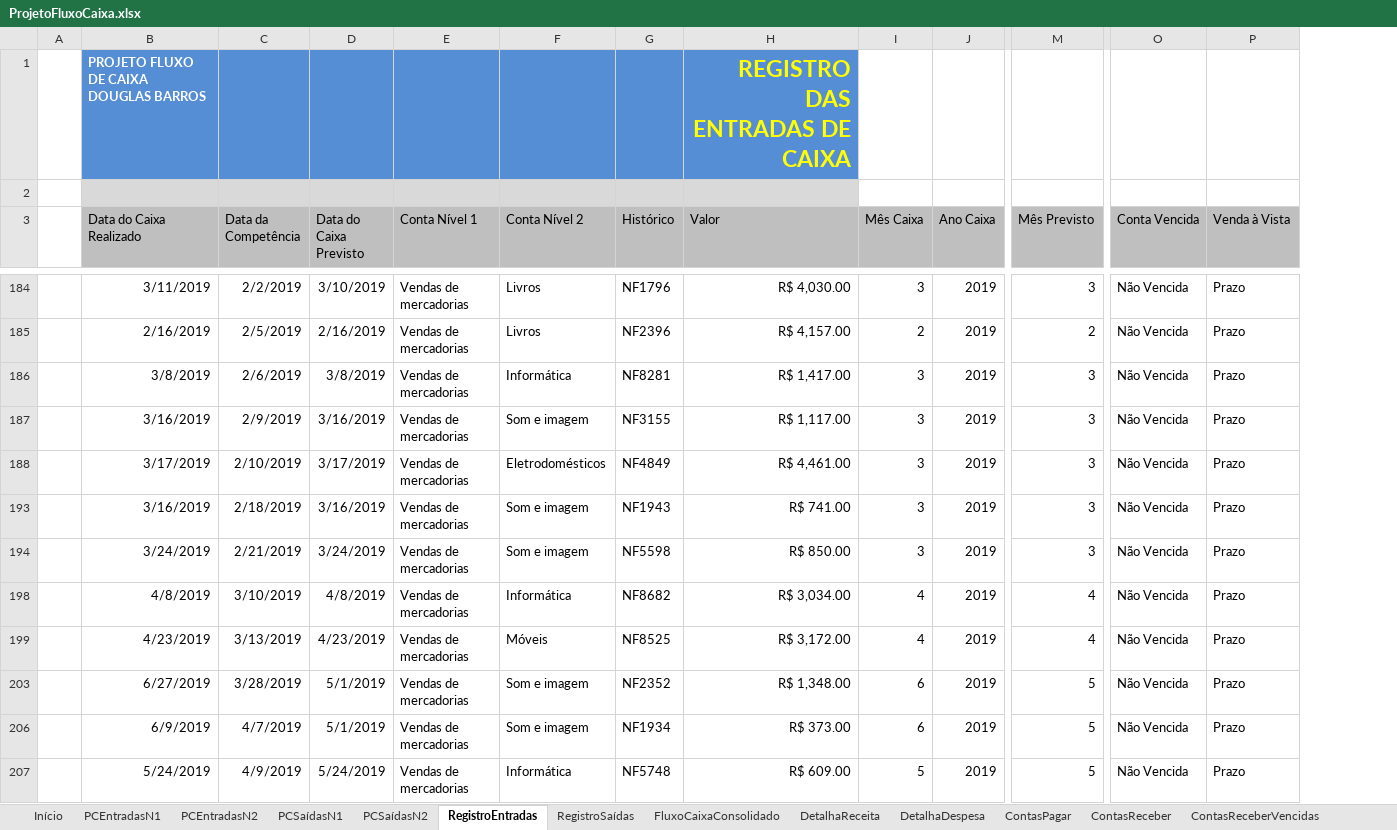
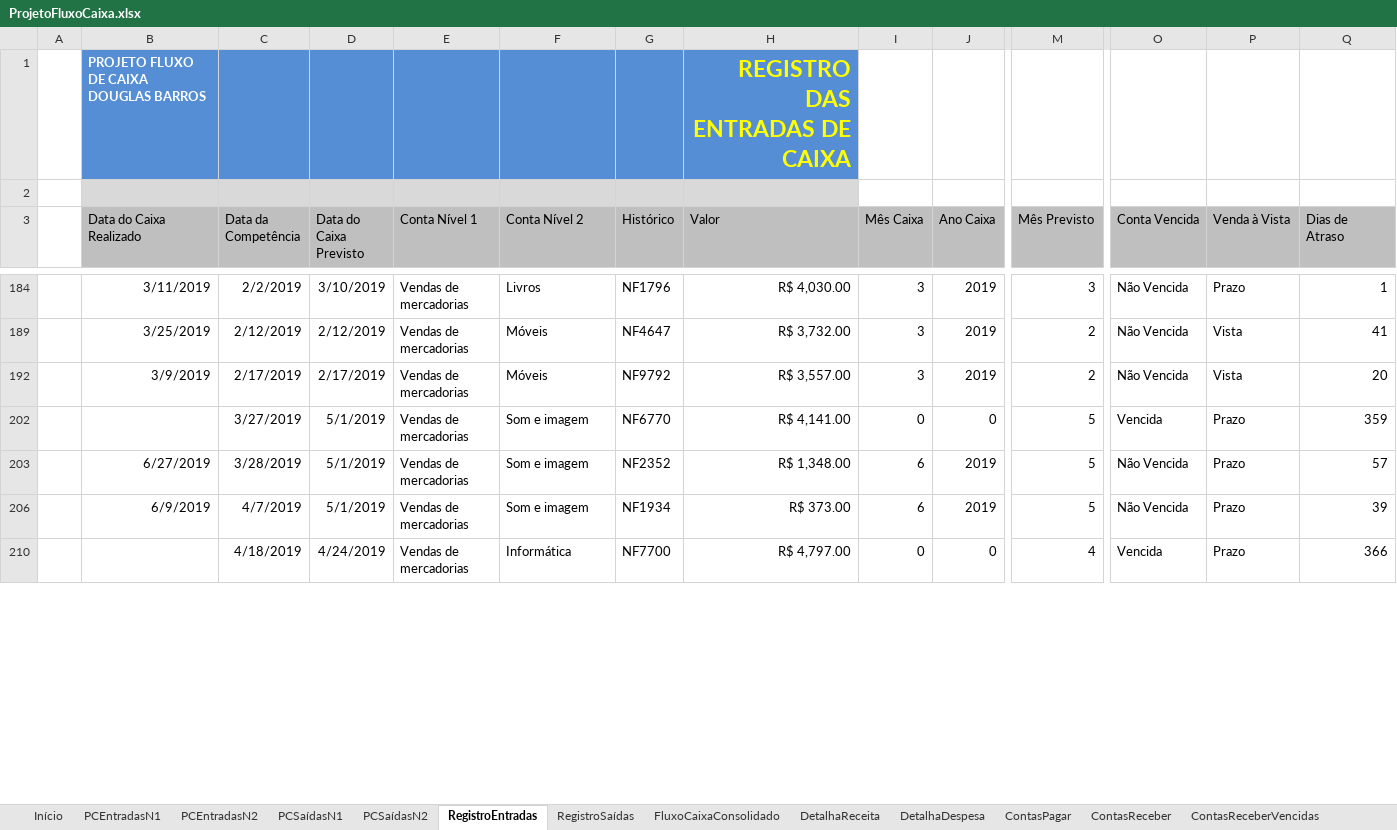
Before and after one commit to douglas-barros/ProjetoFluxoDeCaixaEmpresarialExcel, an Excel workbook: ProjetoFluxoCaixa.xlsx, sheet RegistroEntradas, drawn as a sheet; only a part is shown, gaps mark what is left out; values as stored, in another font and other column widths than the file's, no borders; charts and pictures and table styles not drawn; removed rows and columns are numbered as before the commit, all else as after; rows hold the shown columns only; the diff covers the shown part only; the diff names each change by its address in the sheet, - before the commit and + after, or states it on an @@ line.

```diff
--- a/ProjetoFluxoCaixa.xlsx (sheet RegistroEntradas)
+++ b/ProjetoFluxoCaixa.xlsx (sheet RegistroEntradas)
+column Q (Dias de Atraso), rows 184-192: 1 | 41 | 20; rows 203-210: 57 | 39 | 366
-B189 (Data do Caixa Realizado): 2/16/2019
+B189 (Data do Caixa Realizado): 3/25/2019
-C189 (Data da Competência): 2/5/2019
+C189 (Data da Competência): 2/12/2019
-D189 (Data do Caixa Previsto): 2/16/2019
+D189 (Data do Caixa Previsto): 2/12/2019
-F189 (Conta Nível 2): Livros
+F189 (Conta Nível 2): Móveis
-G189 (Histórico): NF2396
+G189 (Histórico): NF4647
-H189 (Valor): R$ 4,157.00
+H189 (Valor): R$ 3,732.00
-I189 (Mês Caixa): 2
+I189 (Mês Caixa): 3
-P189 (Venda à Vista): Prazo
+P189 (Venda à Vista): Vista
-row 186:  | 3/8/2019 | 2/6/2019 | 3/8/2019 | Vendas de mercadorias | Informática | NF8281 | R$ 1,417.00 | 3 | 2019 | 3 | Não Vencida | Prazo
-row 187:  | 3/16/2019 | 2/9/2019 | 3/16/2019 | Vendas de mercadorias | Som e imagem | NF3155 | R$ 1,117.00 | 3 | 2019 | 3 | Não Vencida | Prazo
-B192 (Data do Caixa Realizado): 3/17/2019
+B192 (Data do Caixa Realizado): 3/9/2019
-C192 (Data da Competência): 2/10/2019
+C192 (Data da Competência): 2/17/2019
-D192 (Data do Caixa Previsto): 3/17/2019
+D192 (Data do Caixa Previsto): 2/17/2019
-F192 (Conta Nível 2): Eletrodomésticos
+F192 (Conta Nível 2): Móveis
-G192 (Histórico): NF4849
+G192 (Histórico): NF9792
-H192 (Valor): R$ 4,461.00
+H192 (Valor): R$ 3,557.00
-M192 (Mês Previsto): 3
+M192 (Mês Previsto): 2
-P192 (Venda à Vista): Prazo
+P192 (Venda à Vista): Vista
-row 193:  | 3/16/2019 | 2/18/2019 | 3/16/2019 | Vendas de mercadorias | Som e imagem | NF1943 | R$ 741.00 | 3 | 2019 | 3 | Não Vencida | Prazo
-row 194:  | 3/24/2019 | 2/21/2019 | 3/24/2019 | Vendas de mercadorias | Som e imagem | NF5598 | R$ 850.00 | 3 | 2019 | 3 | Não Vencida | Prazo
-row 198:  | 4/8/2019 | 3/10/2019 | 4/8/2019 | Vendas de mercadorias | Informática | NF8682 | R$ 3,034.00 | 4 | 2019 | 4 | Não Vencida | Prazo
-row 199:  | 4/23/2019 | 3/13/2019 | 4/23/2019 | Vendas de mercadorias | Móveis | NF8525 | R$ 3,172.00 | 4 | 2019 | 4 | Não Vencida | Prazo
+row 202:  |  | 3/27/2019 | 5/1/2019 | Vendas de mercadorias | Som e imagem | NF6770 | R$ 4,141.00 | 0 | 0 | 5 | Vencida | Prazo | 359
-B210 (Data do Caixa Realizado): 5/24/2019
+B210 (Data do Caixa Realizado): (empty)
-C210 (Data da Competência): 4/9/2019
+C210 (Data da Competência): 4/18/2019
-D210 (Data do Caixa Previsto): 5/24/2019
+D210 (Data do Caixa Previsto): 4/24/2019
-G210 (Histórico): NF5748
+G210 (Histórico): NF7700
-H210 (Valor): R$ 609.00
+H210 (Valor): R$ 4,797.00
-I210 (Mês Caixa): 5
+I210 (Mês Caixa): 0
-J210 (Ano Caixa): 2019
+J210 (Ano Caixa): 0
-M210 (Mês Previsto): 5
+M210 (Mês Previsto): 4
-O210 (Conta Vencida): Não Vencida
+O210 (Conta Vencida): Vencida
```
Also changed, not shown: 3 added rows, 19 removed rows and 27 edited cells elsewhere in this sheet, sheet RegistroSaídas, sheet DashBoardFinanceiroAnualD, sheet DashBoardFinanceiroAnual, hidden cells.
